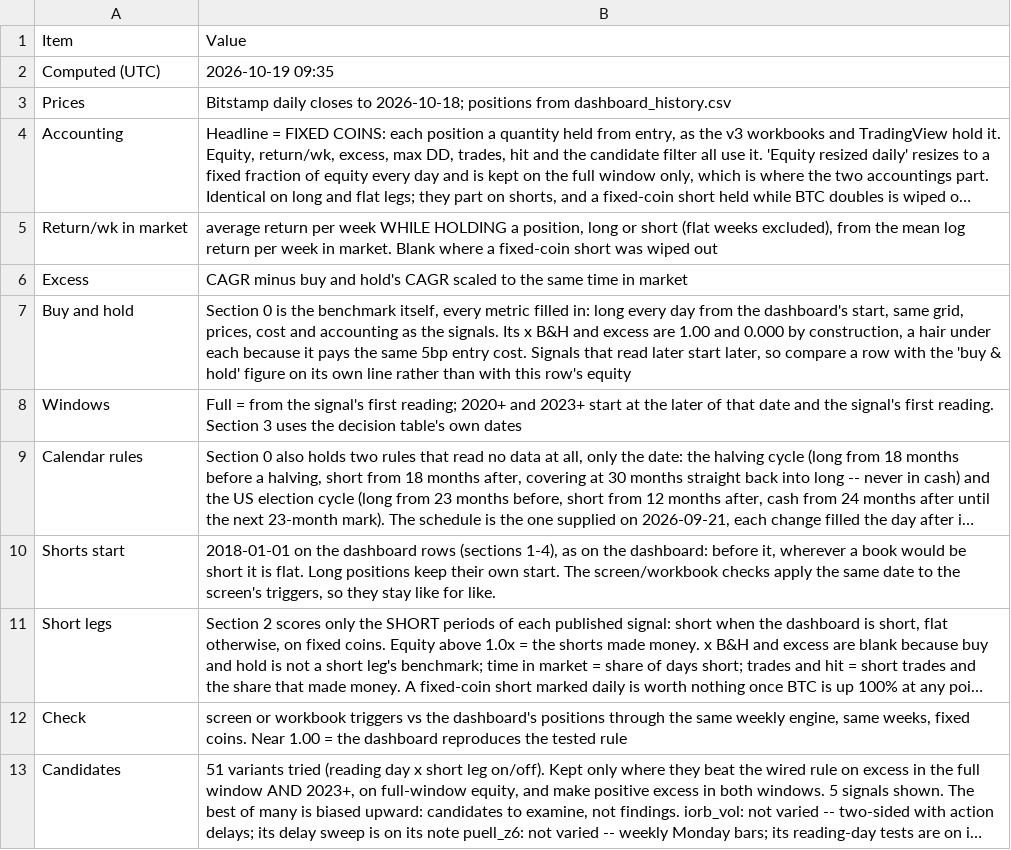
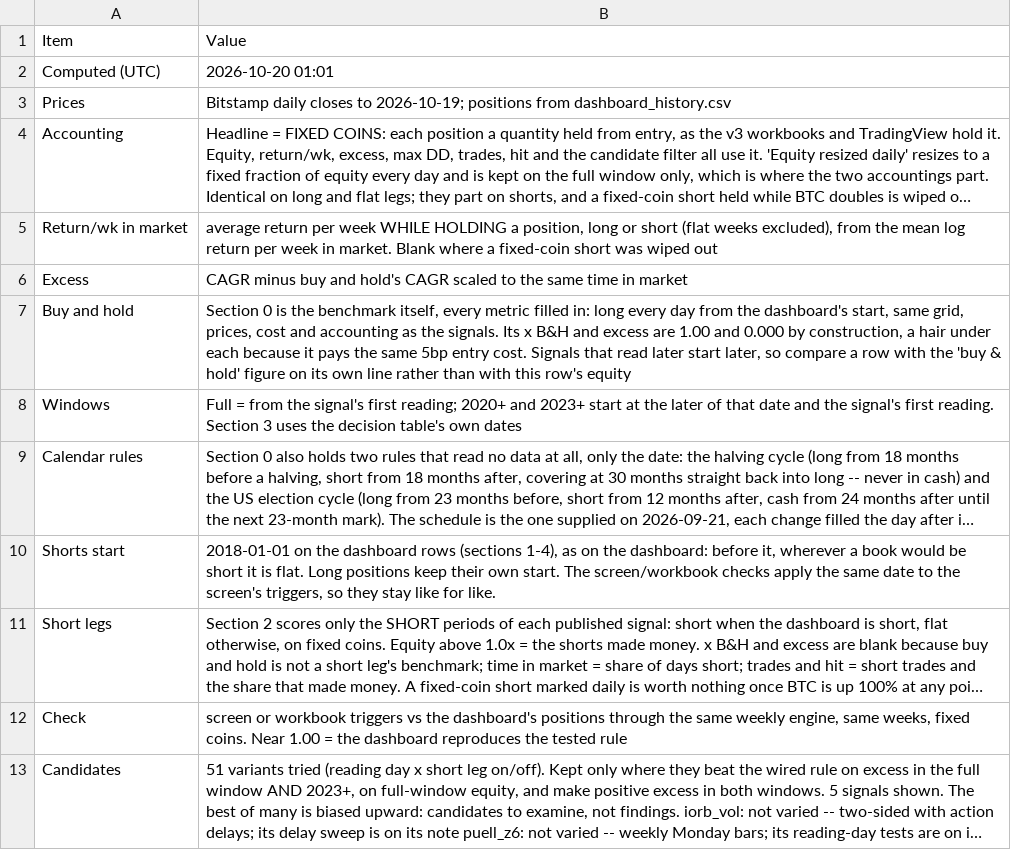
Before and after one commit to 3Jack1/btc-credit-dashboard, a CSV file: performance_table_meta.csv, drawn as a sheet; long unchanged cells end in …; the diff names each change by its address in the sheet, - before the commit and + after, or states it on an @@ line.

```diff
--- a/performance_table_meta.csv
+++ b/performance_table_meta.csv
-B2: 2026-10-19 09:35
+B2: 2026-10-20 01:01
-B3: …closes to 2026-10-18; positions from…
+B3: …closes to 2026-10-19; positions from…
```
Also changed, not shown: performance_table.csv.
